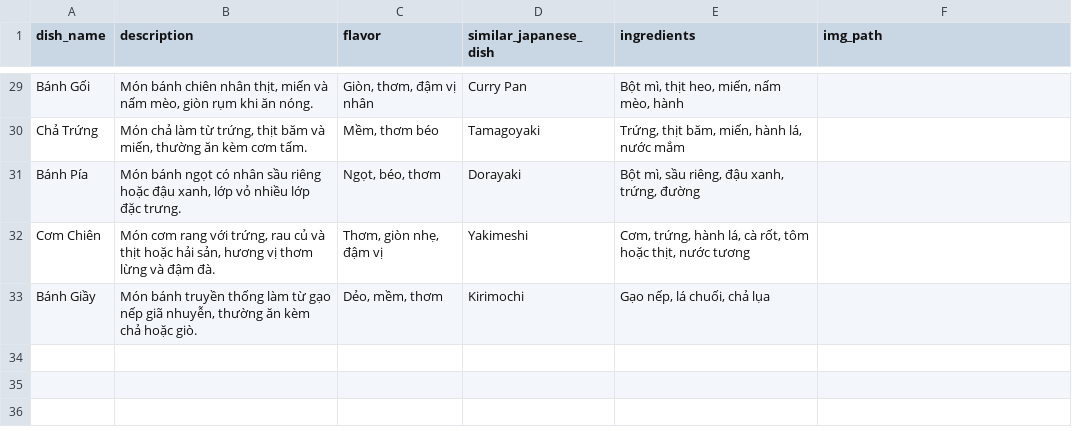
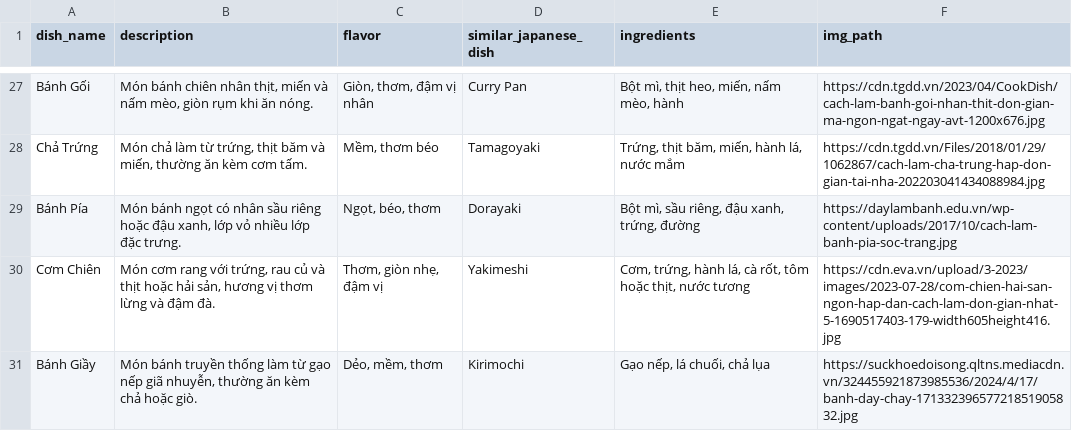
Before and after one commit to hiewbt/JapaneseITSS-VietOishii, a CSV file: server/resource/data.csv, drawn as a sheet; only a part is shown, gaps mark what is left out; addresses are those after the commit; the diff covers the shown part only; the diff names each change by its address in the sheet, - before the commit and + after, or states it on an @@ line.

Commit message:
Add img paths

```diff
--- a/server/resource/data.csv
+++ b/server/resource/data.csv
-F27 (img_path): (empty)
+F27 (img_path): https://cdn.tgdd.vn/2023/04/CookDish/cach-lam-banh-goi-nhan-thit-don-gian-ma-ngon-ngat-ngay-avt-1200x676.jpg
-F28 (img_path): (empty)
+F28 (img_path): https://cdn.tgdd.vn/Files/2018/01/29/1062867/cach-lam-cha-trung-hap-don-gian-tai-nha-202203041434088984.jpg
-F29 (img_path): (empty)
+F29 (img_path): https://daylambanh.edu.vn/wp-content/uploads/2017/10/cach-lam-banh-pia-soc-trang.jpg
-F30 (img_path): (empty)
+F30 (img_path): https://cdn.eva.vn/upload/3-2023/images/2023-07-28/com-chien-hai-san-ngon-hap-dan-cach-lam-don-gian-nhat-5-1690517403-179-width605height416.jpg
-F31 (img_path): (empty)
+F31 (img_path): https://suckhoedoisong.qltns.mediacdn.vn/324455921873985536/2024/4/17/banh-day-chay-17133239657721851905832.jpg
```
Also changed, not shown: 2 removed rows and 24 edited cells elsewhere in this file, 2 other files.
